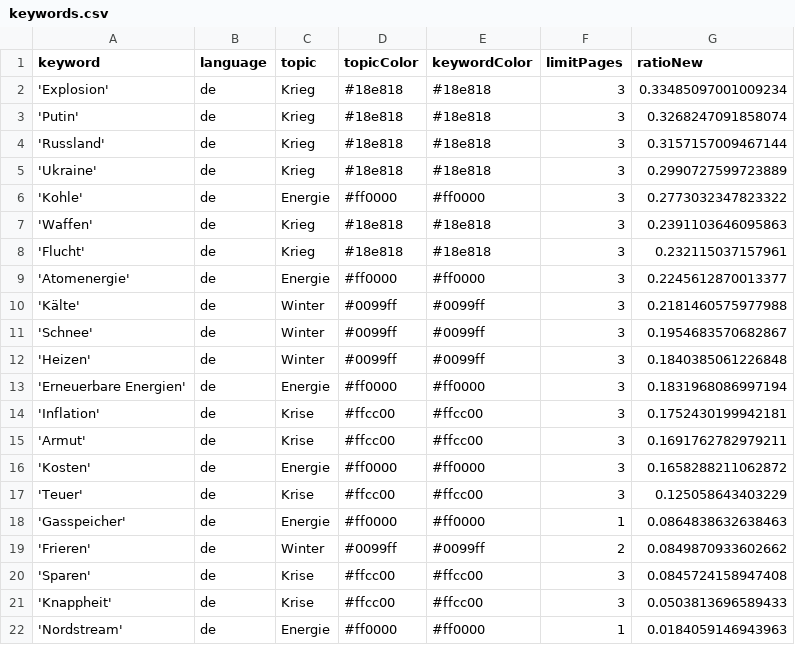
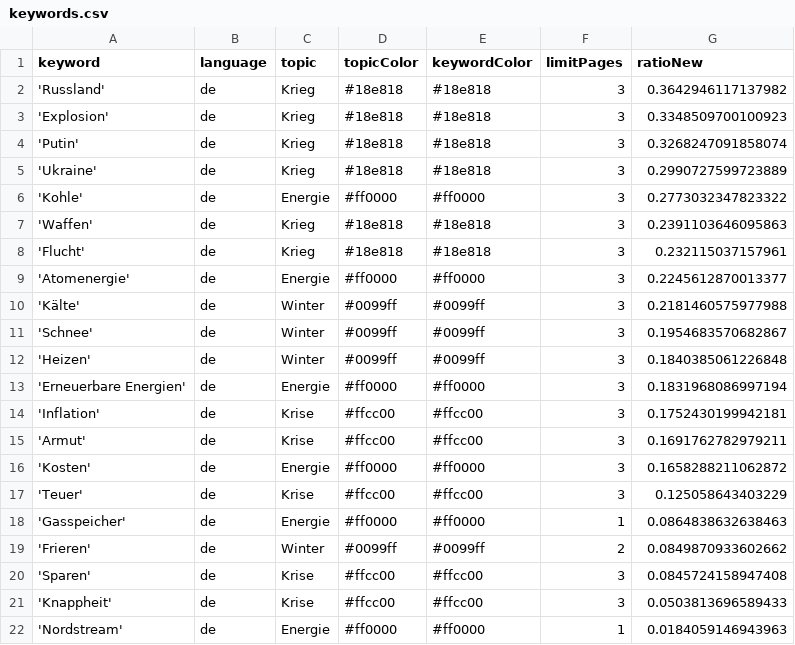
Before and after one commit to paularicarda-news/winterIsComing2, a CSV file: keywords.csv, drawn as a sheet.

```diff
--- a/keywords.csv
+++ b/keywords.csv
@@ -1,5 +1,5 @@
 keyword,language,topic,topicColor,keywordColor,limitPages,ratioNew
-'Explosion',de,Krieg,#18e818,#18e818,3,0.33485097001009234
+'Russland',de,Krieg,#18e818,#18e818,3,0.3642946117137982
+'Explosion',de,Krieg,#18e818,#18e818,3,0.3348509700100923
 'Putin',de,Krieg,#18e818,#18e818,3,0.3268247091858074
-'Russland',de,Krieg,#18e818,#18e818,3,0.3157157009467144
 'Ukraine',de,Krieg,#18e818,#18e818,3,0.2990727599723889
```
Also changed, not shown: csv/news_2024_11.csv, 1 other file.
